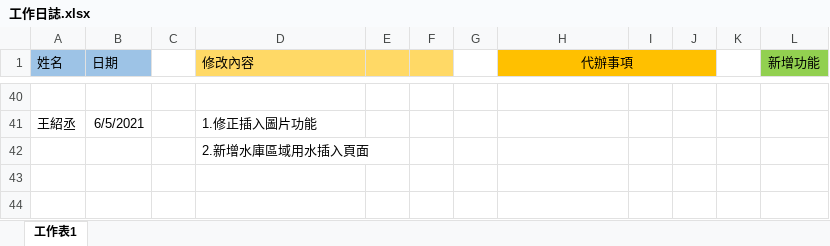
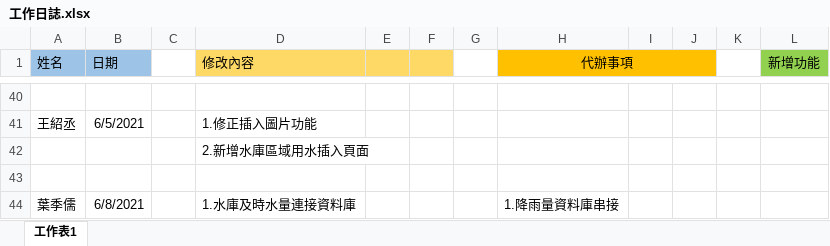
Before and after one commit to samwang1228/final-project-database, an Excel workbook: 工作日誌.xlsx, sheet 工作表1, drawn as a sheet; only a part is shown, gaps mark what is left out; values as stored, in another font and other column widths than the file's, no borders; the diff names each change by its address in the sheet, - before the commit and + after, or states it on an @@ line.

```diff
--- a/工作日誌.xlsx (sheet 工作表1)
+++ b/工作日誌.xlsx (sheet 工作表1)
+row 43: (empty)
+row 44: 葉季儒 | 6/8/2021 |  | 1.水庫及時水量連接資料庫 |  |  |  | 1.降雨量資料庫串接
```
Also changed, not shown: 4 other files.
